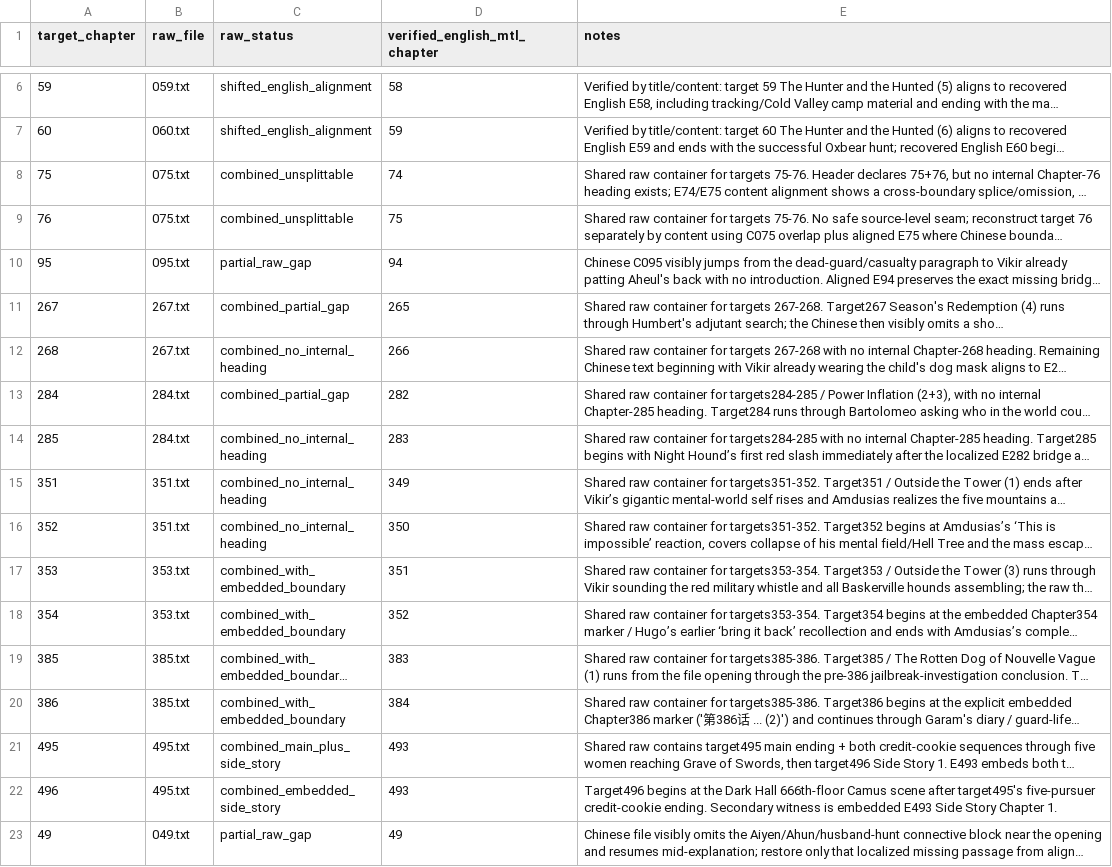
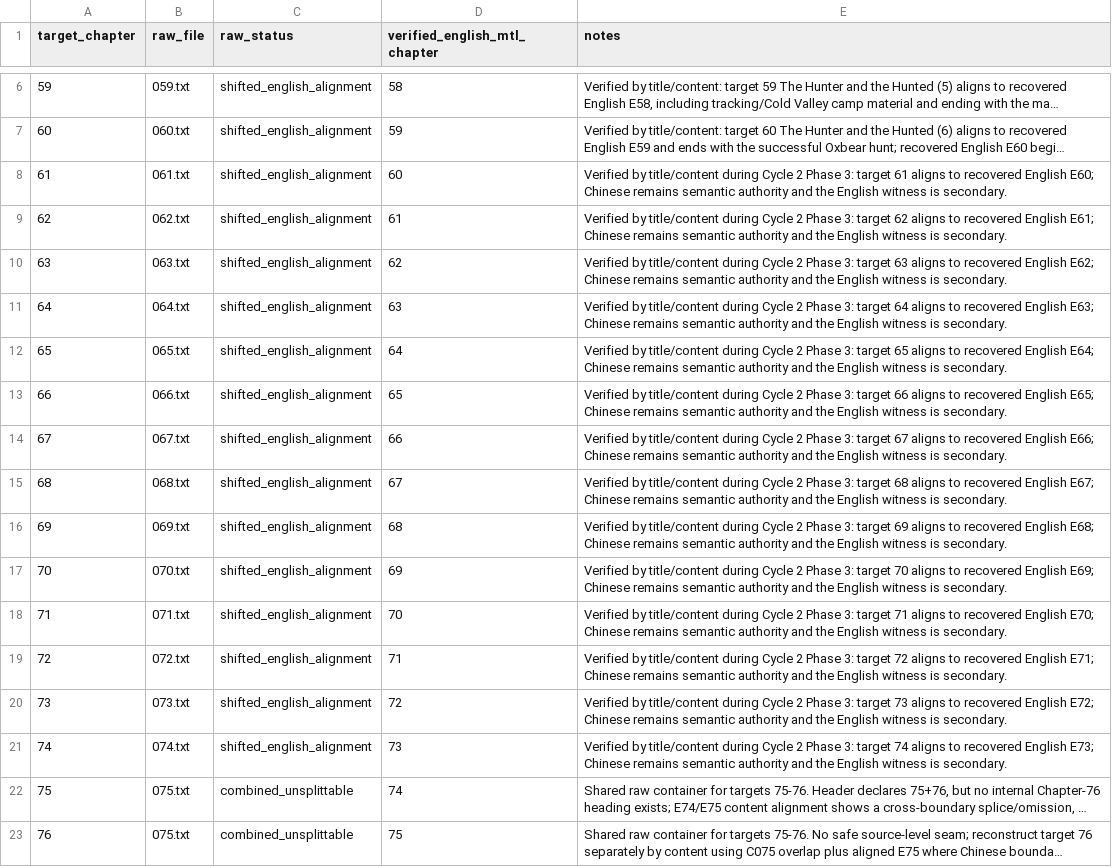
Before and after one commit to skypie0102/SwordHound, a TSV file: source/chinese/chapter-exceptions.tsv, drawn as a sheet; only a part is shown, gaps mark what is left out; the shorter side is filled out with more unchanged rows; long unchanged cells end in …; the diff names each change by its address in the sheet, - before the commit and + after, or states it on an @@ line.

Commit message:
audit: document shifted English mappings through chapter 74

```diff
--- a/source/chinese/chapter-exceptions.tsv
+++ b/source/chinese/chapter-exceptions.tsv
+row 8: 61 | 061.txt | shifted_english_alignment | 60 | Verified by title/content during Cycle 2 Phase 3: target 61 aligns to recovered English E60; Chinese remains semantic authority and the English witness is secondary.
+row 9: 62 | 062.txt | shifted_english_alignment | 61 | Verified by title/content during Cycle 2 Phase 3: target 62 aligns to recovered English E61; Chinese remains semantic authority and the English witness is secondary.
+row 10: 63 | 063.txt | shifted_english_alignment | 62 | Verified by title/content during Cycle 2 Phase 3: target 63 aligns to recovered English E62; Chinese remains semantic authority and the English witness is secondary.
+row 11: 64 | 064.txt | shifted_english_alignment | 63 | Verified by title/content during Cycle 2 Phase 3: target 64 aligns to recovered English E63; Chinese remains semantic authority and the English witness is secondary.
+row 12: 65 | 065.txt | shifted_english_alignment | 64 | Verified by title/content during Cycle 2 Phase 3: target 65 aligns to recovered English E64; Chinese remains semantic authority and the English witness is secondary.
+row 13: 66 | 066.txt | shifted_english_alignment | 65 | Verified by title/content during Cycle 2 Phase 3: target 66 aligns to recovered English E65; Chinese remains semantic authority and the English witness is secondary.
+row 14: 67 | 067.txt | shifted_english_alignment | 66 | Verified by title/content during Cycle 2 Phase 3: target 67 aligns to recovered English E66; Chinese remains semantic authority and the English witness is secondary.
+row 15: 68 | 068.txt | shifted_english_alignment | 67 | Verified by title/content during Cycle 2 Phase 3: target 68 aligns to recovered English E67; Chinese remains semantic authority and the English witness is secondary.
+row 16: 69 | 069.txt | shifted_english_alignment | 68 | Verified by title/content during Cycle 2 Phase 3: target 69 aligns to recovered English E68; Chinese remains semantic authority and the English witness is secondary.
+row 17: 70 | 070.txt | shifted_english_alignment | 69 | Verified by title/content during Cycle 2 Phase 3: target 70 aligns to recovered English E69; Chinese remains semantic authority and the English witness is secondary.
+row 18: 71 | 071.txt | shifted_english_alignment | 70 | Verified by title/content during Cycle 2 Phase 3: target 71 aligns to recovered English E70; Chinese remains semantic authority and the English witness is secondary.
+row 19: 72 | 072.txt | shifted_english_alignment | 71 | Verified by title/content during Cycle 2 Phase 3: target 72 aligns to recovered English E71; Chinese remains semantic authority and the English witness is secondary.
+row 20: 73 | 073.txt | shifted_english_alignment | 72 | Verified by title/content during Cycle 2 Phase 3: target 73 aligns to recovered English E72; Chinese remains semantic authority and the English witness is secondary.
+row 21: 74 | 074.txt | shifted_english_alignment | 73 | Verified by title/content during Cycle 2 Phase 3: target 74 aligns to recovered English E73; Chinese remains semantic authority and the English witness is secondary.
```
